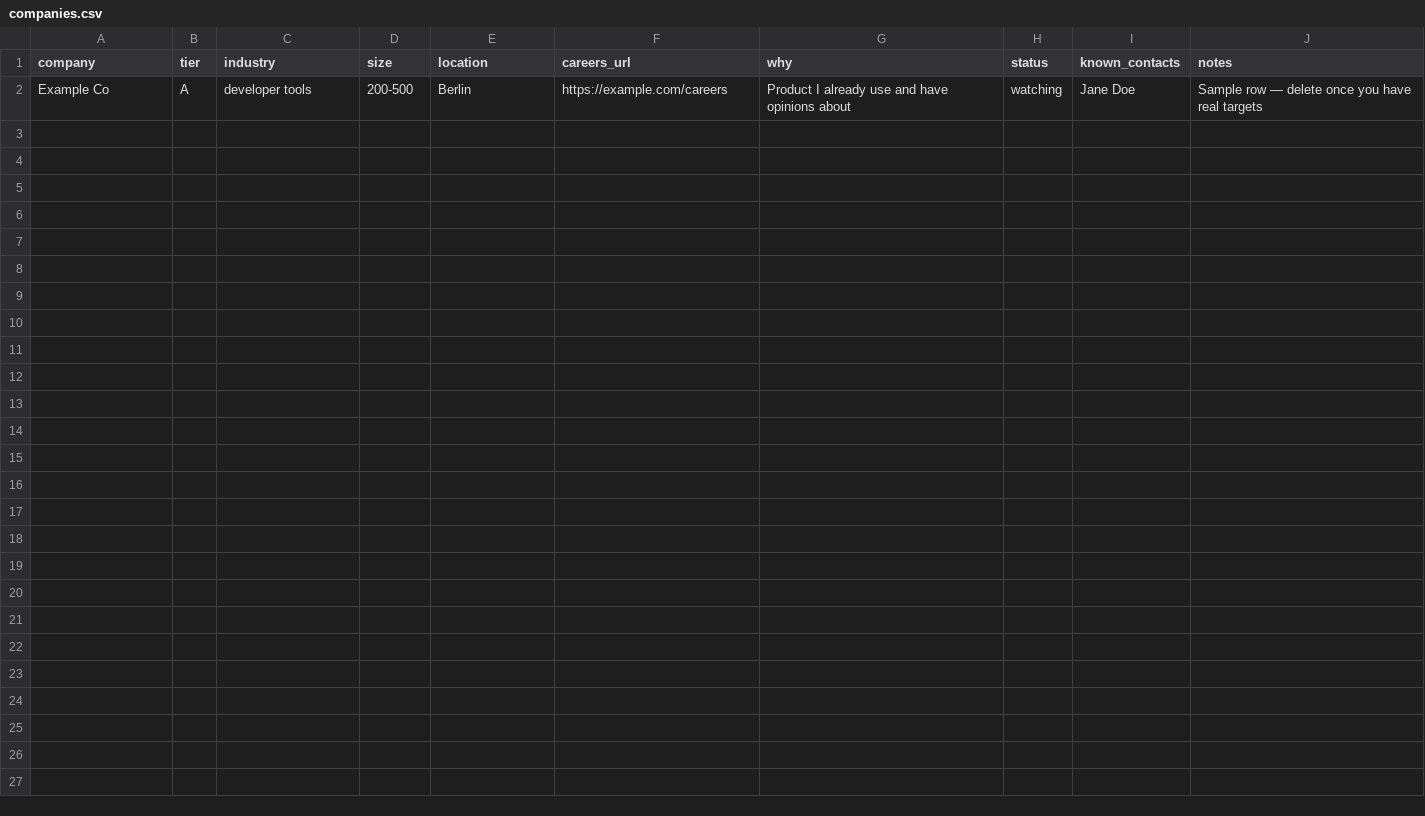
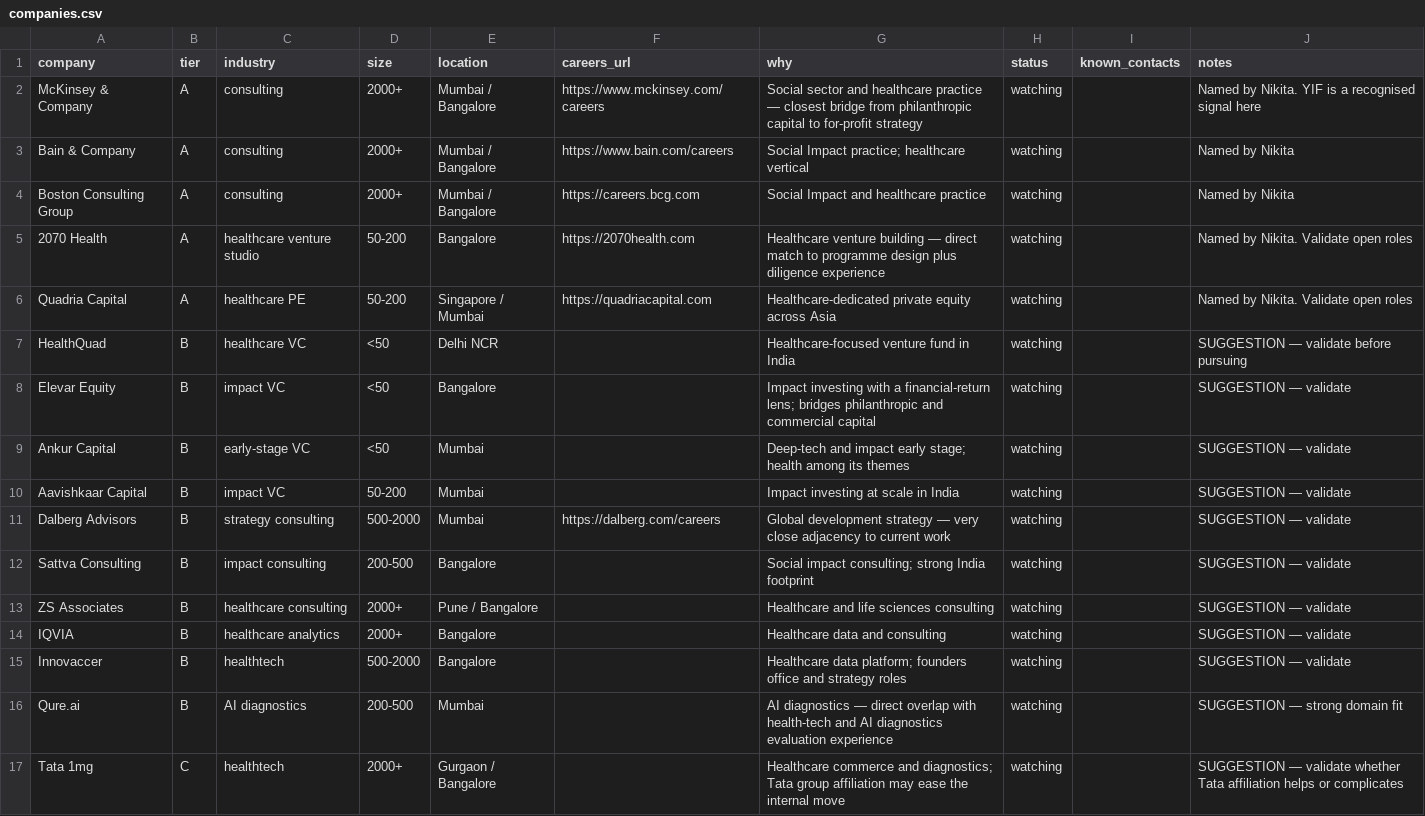
Before and after one commit to harshit-20719/career-ops-nikita, a CSV file: targets/companies.csv, drawn as a sheet; removed rows and columns are numbered as before the commit, all else as after; the diff names each change by its address in the sheet, - before the commit and + after, or states it on an @@ line.

```diff
--- a/targets/companies.csv
+++ b/targets/companies.csv
-row 2: Example Co | A | developer tools | 200-500 | Berlin | https://example.com/careers | Product I already use and have opinions about | watching | Jane Doe | Sample row — delete once you have real targets
+row 2: McKinsey & Company | A | consulting | 2000+ | Mumbai / Bangalore | https://www.mckinsey.com/careers | Social sector and healthcare practice — closest bridge from philanthropic capital to for-profit strategy | watching |  | Named by Nikita. YIF is a recognised signal here
+row 3: Bain & Company | A | consulting | 2000+ | Mumbai / Bangalore | https://www.bain.com/careers | Social Impact practice; healthcare vertical | watching |  | Named by Nikita
+row 4: Boston Consulting Group | A | consulting | 2000+ | Mumbai / Bangalore | https://careers.bcg.com | Social Impact and healthcare practice | watching |  | Named by Nikita
+row 5: 2070 Health | A | healthcare venture studio | 50-200 | Bangalore | https://2070health.com | Healthcare venture building — direct match to programme design plus diligence experience | watching |  | Named by Nikita. Validate open roles
+row 6: Quadria Capital | A | healthcare PE | 50-200 | Singapore / Mumbai | https://quadriacapital.com | Healthcare-dedicated private equity across Asia | watching |  | Named by Nikita. Validate open roles
+row 7: HealthQuad | B | healthcare VC | <50 | Delhi NCR |  | Healthcare-focused venture fund in India | watching |  | SUGGESTION — validate before pursuing
+row 8: Elevar Equity | B | impact VC | <50 | Bangalore |  | Impact investing with a financial-return lens; bridges philanthropic and commercial capital | watching |  | SUGGESTION — validate
+row 9: Ankur Capital | B | early-stage VC | <50 | Mumbai |  | Deep-tech and impact early stage; health among its themes | watching |  | SUGGESTION — validate
+row 10: Aavishkaar Capital | B | impact VC | 50-200 | Mumbai |  | Impact investing at scale in India | watching |  | SUGGESTION — validate
+row 11: Dalberg Advisors | B | strategy consulting | 500-2000 | Mumbai | https://dalberg.com/careers | Global development strategy — very close adjacency to current work | watching |  | SUGGESTION — validate
+row 12: Sattva Consulting | B | impact consulting | 200-500 | Bangalore |  | Social impact consulting; strong India footprint | watching |  | SUGGESTION — validate
+row 13: ZS Associates | B | healthcare consulting | 2000+ | Pune / Bangalore |  | Healthcare and life sciences consulting | watching |  | SUGGESTION — validate
+row 14: IQVIA | B | healthcare analytics | 2000+ | Bangalore |  | Healthcare data and consulting | watching |  | SUGGESTION — validate
+row 15: Innovaccer | B | healthtech | 500-2000 | Bangalore |  | Healthcare data platform; founders office and strategy roles | watching |  | SUGGESTION — validate
+row 16: Qure.ai | B | AI diagnostics | 200-500 | Mumbai |  | AI diagnostics — direct overlap with health-tech and AI diagnostics evaluation experience | watching |  | SUGGESTION — strong domain fit
+row 17: Tata 1mg | C | healthtech | 2000+ | Gurgaon / Bangalore |  | Healthcare commerce and diagnostics; Tata group affiliation may ease the internal move | watching |  | SUGGESTION — validate whether Tata affiliation helps or complicates
```
Also changed, not shown: 6 other files.
